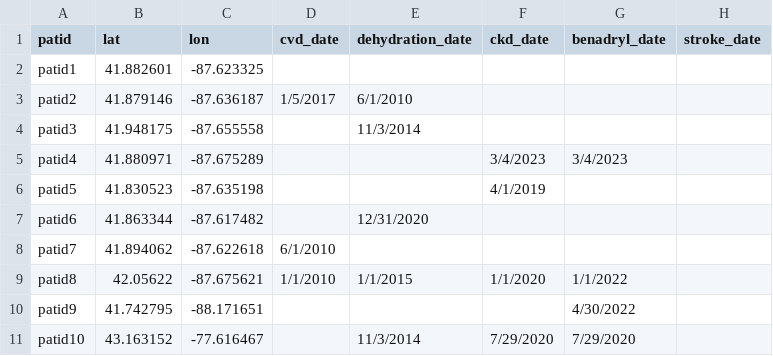
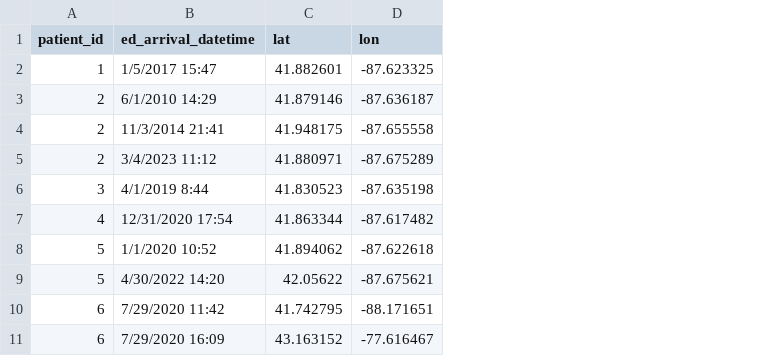
Before and after one commit to petergraffy/DeGAUSS, a CSV file: sample_addresses_dates.csv, drawn as a sheet; removed rows and columns are numbered as before the commit, all else as after; the diff names each change by its address in the sheet, - before the commit and + after, or states it on an @@ line.

Commit message:
Update sample_addresses_dates.csv
Updated test data to mimic EDW.

```diff
--- a/sample_addresses_dates.csv
+++ b/sample_addresses_dates.csv
-column A (patid), rows 2-11: patid1 | patid2 | patid3 | patid4 | patid5 | patid6 | patid7 | patid8 | patid9 | patid10
+column A (patient_id), rows 2-11: 1 | 2 | 2 | 2 | 3 | 4 | 5 | 5 | 6 | 6
+column B (ed_arrival_datetime), rows 2-11: 1/5/2017 15:47 | 6/1/2010 14:29 | 11/3/2014 21:41 | 3/4/2023 11:12 | 4/1/2019 8:44 | 12/31/2020 17:54 | 1/1/2020 10:52 | 4/30/2022 14:20 | 7/29/2020 11:42 | 7/29/2020 16:09
-column D (cvd_date), rows 3-9: 1/5/2017 |  |  |  |  | 6/1/2010 | 1/1/2010
-column E (dehydration_date), rows 3-11: 6/1/2010 | 11/3/2014 |  |  | 12/31/2020 |  | 1/1/2015 |  | 11/3/2014
-column F (ckd_date), rows 5-11: 3/4/2023 | 4/1/2019 |  |  | 1/1/2020 |  | 7/29/2020
-column G (benadryl_date), rows 5-11: 3/4/2023 |  |  |  | 1/1/2022 | 4/30/2022 | 7/29/2020
-column H (stroke_date), empty
```
